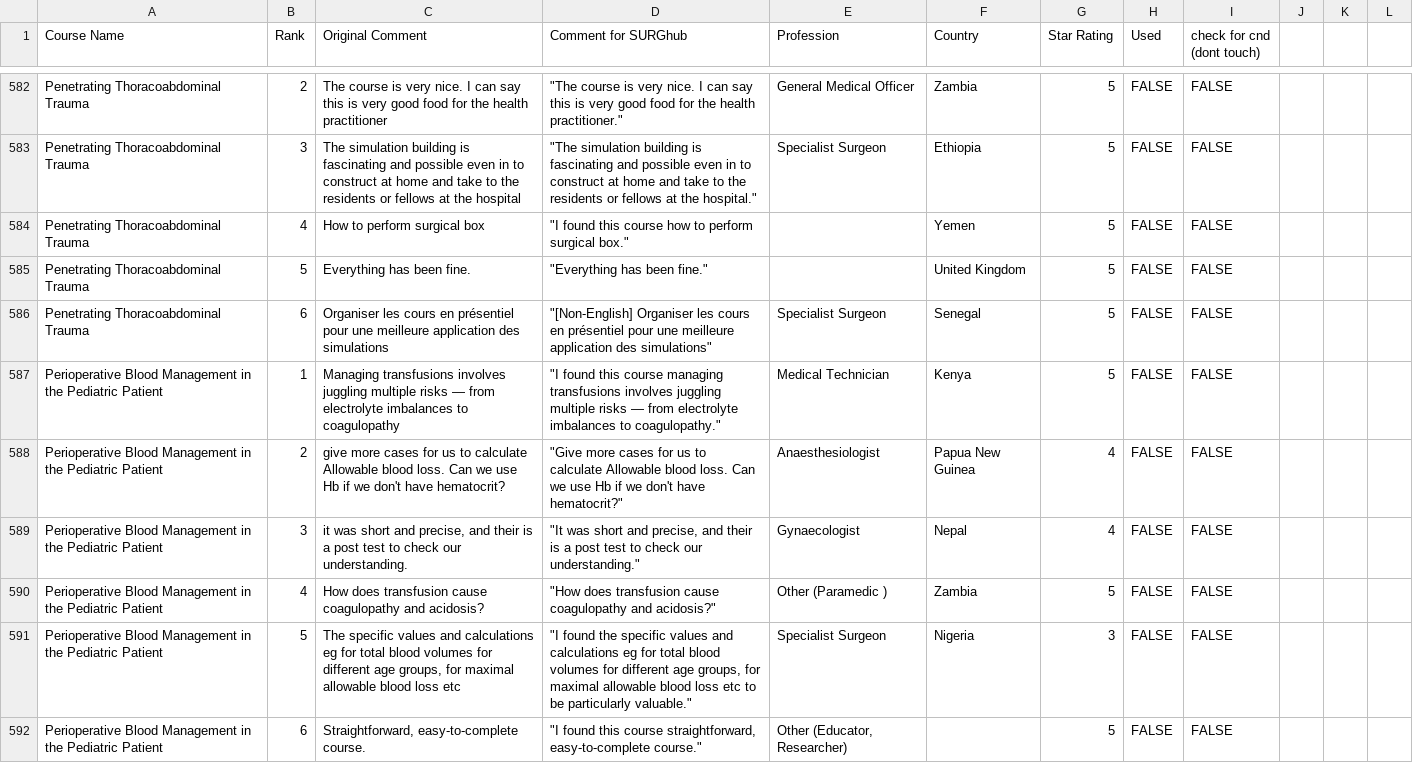
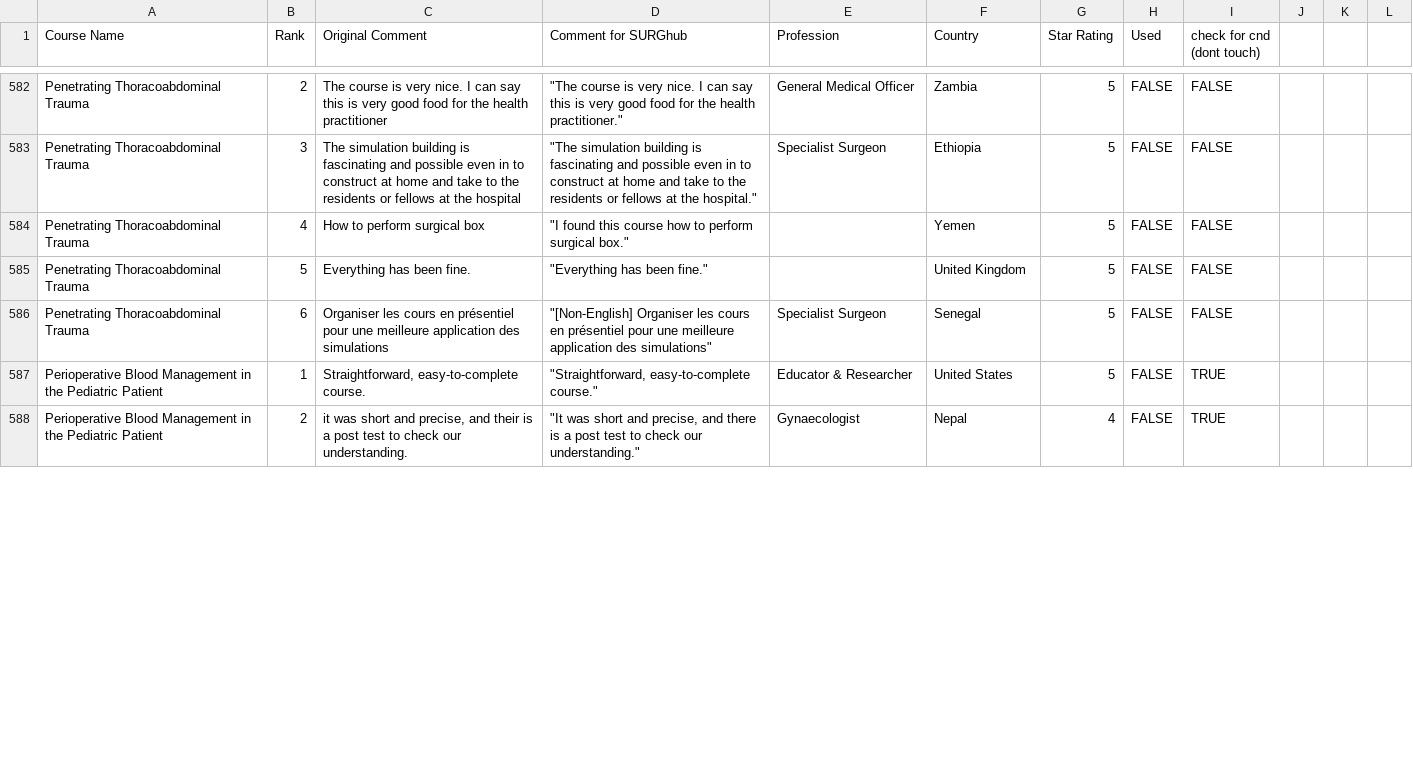
Before and after one commit to codendesigner-hash/cnd-surg-testimonials, a CSV file: testimonials_data.csv, drawn as a sheet; only a part is shown, gaps mark what is left out; removed rows and columns are numbered as before the commit, all else as after; the diff covers the shown part only; the diff names each change by its address in the sheet, - before the commit and + after, or states it on an @@ line.

```diff
--- a/testimonials_data.csv
+++ b/testimonials_data.csv
-C587 (Original Comment): Managing transfusions involves juggling multiple risks — from electrolyte imbalances to coagulopathy
+C587 (Original Comment): Straightforward, easy-to-complete course.
-D587 (Comment for SURGhub): "I found this course managing transfusions involves juggling multiple risks — from electrolyte imbalances to coagulopathy."
+D587 (Comment for SURGhub): "Straightforward, easy-to-complete course."
-E587 (Profession): Medical Technician
+E587 (Profession): Educator & Researcher
-F587 (Country): Kenya
+F587 (Country): United States
-I587 (check for cnd (dont touch)): FALSE
+I587 (check for cnd (dont touch)): TRUE
-row 588: Perioperative Blood Management in the Pediatric Patient | 2 | give more cases for us to calculate Allowable blood loss. Can we use Hb if we don't have hematocrit? | "Give more cases for us to calculate Allowable blood loss. Can we use Hb if we don't have hematocrit?" | Anaesthesiologist | Papua New Guinea | 4 | FALSE | FALSE
-B588 (Rank): 3
+B588 (Rank): 2
-D588 (Comment for SURGhub): …precise, and their is a…
+D588 (Comment for SURGhub): …precise, and there is a…
-I588 (check for cnd (dont touch)): FALSE
+I588 (check for cnd (dont touch)): TRUE
-row 590: Perioperative Blood Management in the Pediatric Patient | 4 | How does transfusion cause coagulopathy and acidosis? | "How does transfusion cause coagulopathy and acidosis?" | Other (Paramedic ) | Zambia | 5 | FALSE | FALSE
-row 591: Perioperative Blood Management in the Pediatric Patient | 5 | The specific values and calculations eg for total blood volumes for different age groups, for maximal allowable blood loss etc | "I found the specific values and calculations eg for total blood volumes for different age groups, for maximal allowable blood loss etc to be particularly valuable." | Specialist Surgeon | Nigeria | 3 | FALSE | FALSE
-row 592: Perioperative Blood Management in the Pediatric Patient | 6 | Straightforward, easy-to-complete course. | "I found this course straightforward, easy-to-complete course." | Other (Educator, Researcher) |  | 5 | FALSE | FALSE
```
Also changed, not shown: 1 added row and 4 removed rows elsewhere in this file, ratings_data.csv, 2 other files.
